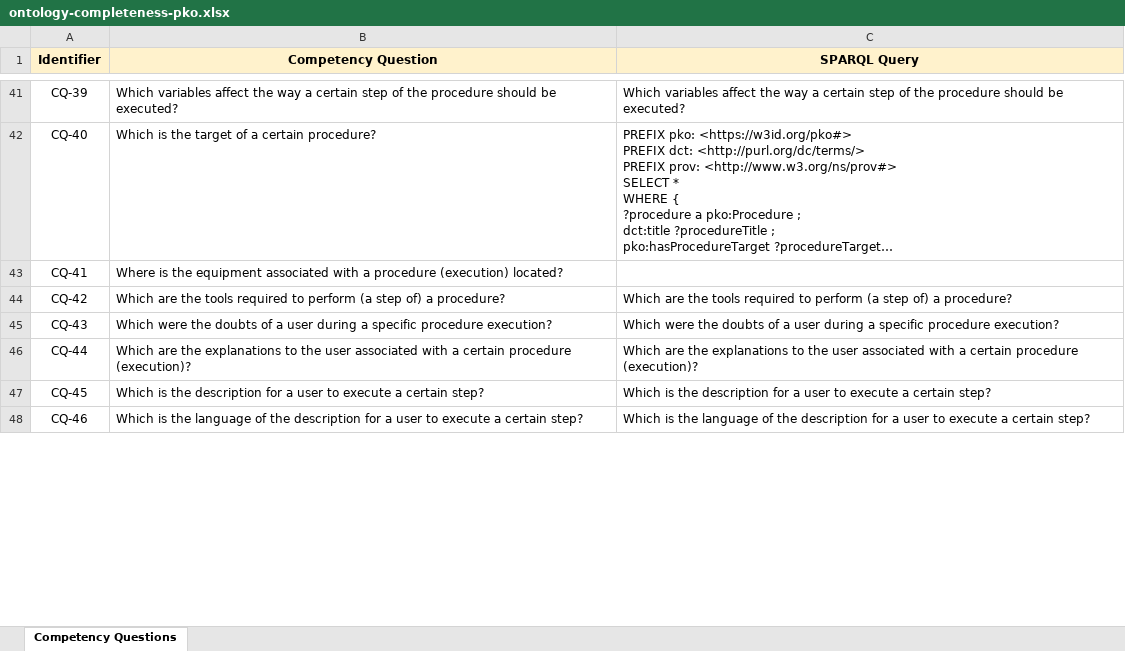
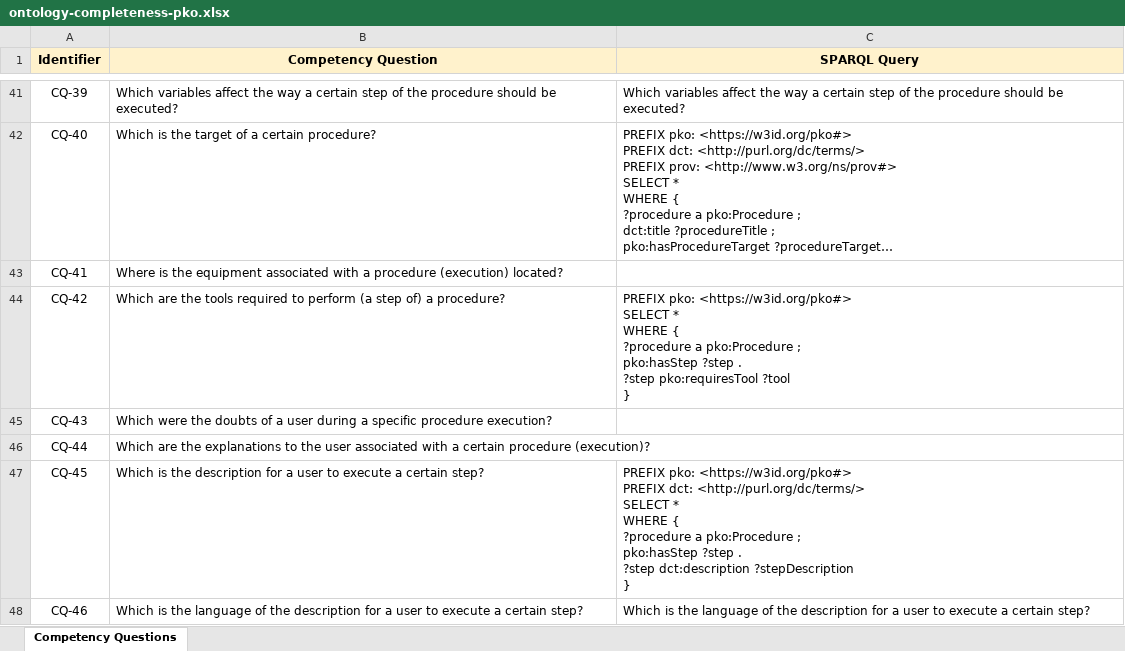
Before and after one commit to perks-project/pk-ontology, an Excel workbook: evaluation/ontology-completeness-pko.xlsx, sheet Competency Questions, drawn as a sheet; only a part is shown, gaps mark what is left out; long unchanged cells end in …; values as stored, in another font and other column widths than the file's, no borders; ↵ is a line break in a cell; the diff covers the shown part only; the diff names each change by its address in the sheet, - before the commit and + after, or states it on an @@ line.

```diff
--- a/evaluation/ontology-completeness-pko.xlsx (sheet Competency Questions)
+++ b/evaluation/ontology-completeness-pko.xlsx (sheet Competency Questions)
-C44 (SPARQL Query): Which are the tools required to perform (a step of) a procedure?
+C44 (SPARQL Query): PREFIX pko: <https://w3id.org/pko#> ↵ SELECT * ↵ WHERE { ↵ ?procedure a pko:Procedure ; ↵ pko:hasStep ?step . ↵ ?step pko:requiresTool ?tool ↵ }
-C45 (SPARQL Query): Which were the doubts of a user during a specific procedure execution?
+C45 (SPARQL Query): (empty)
-C46 (SPARQL Query): Which are the explanations to the user associated with a certain procedure (execution)?
+C46 (SPARQL Query): (empty)
-C47 (SPARQL Query): Which is the description for a user to execute a certain step?
+C47 (SPARQL Query): PREFIX pko: <https://w3id.org/pko#> ↵ PREFIX dct: <http://purl.org/dc/terms/> ↵ SELECT * ↵ WHERE { ↵ ?procedure a pko:Procedure ; ↵ pko:hasStep ?step . ↵ ?step dct:description ?stepDescription ↵ }
```
Also changed, not shown: 10 edited cells elsewhere in this sheet.
